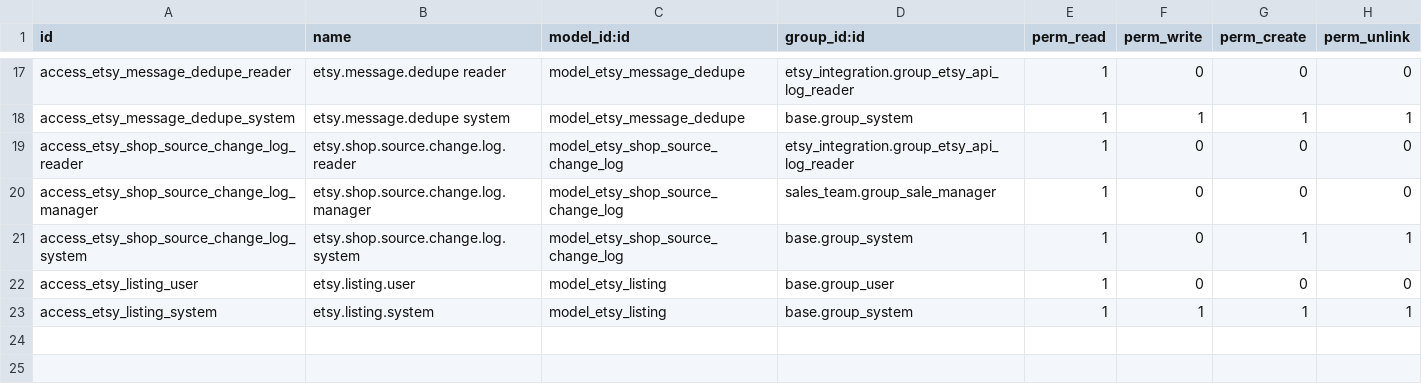
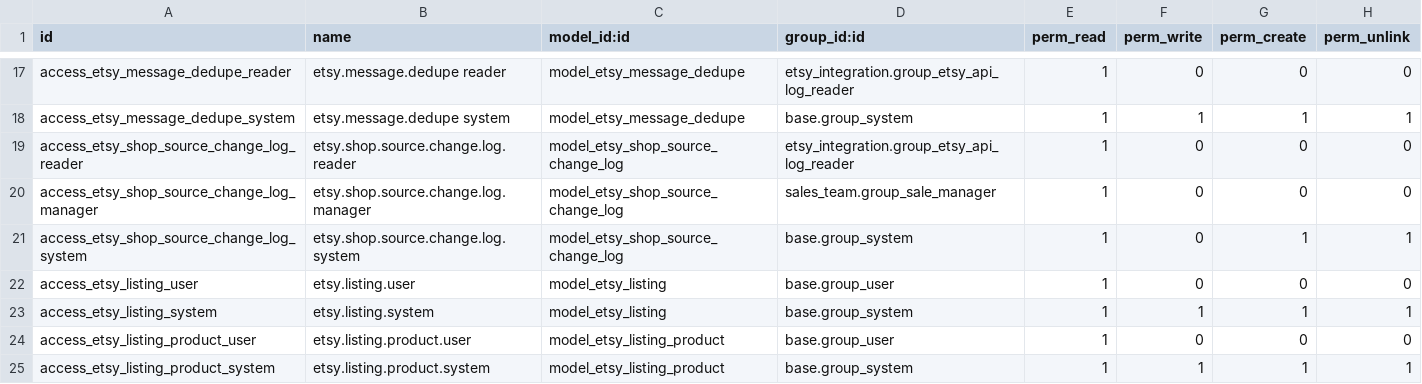
Before and after one commit to baoha-erptek/odoo, a CSV file: custom_addons/etsy_integration/security/ir.model.access.csv, drawn as a sheet; only a part is shown, gaps mark what is left out.

Commit message:
[etsy_integration] feat(P-LIST-INV-PULL): variant snapshot + SKU match + drift
Spec 008 Slice 2 (US2/US3/US4) per ADR-013. Read-only; writeback
(PUT inventory) deferred to P-LIST-INV-PUSH.

- models/etsy_listing_product.py: etsy.listing.product child snapshot,
  soft-delete-absent, computed odoo_qty/qty_drift, C-LPROD-002
  @api.constrains, C-LPROD-001 init() mirror (Odoo 19 _sql_constraints
  inert), _cron_sync_variants (FR-017 gate, per-shop swallow), SKU
  match (R-L6 skip-if-set, Q-a no auto-create, R-L1 dup warn+first)
- services/etsy_inventory_adapter.py: single-GET listings/{id}/inventory
- services/etsy_listing_drift_reporter.py: unlinked/qty_drift/orphan
- models/product_product.py: NEW ProductProduct class +
  etsy_listing_variant_id FK (ondelete set null)
- views/etsy_listing_product_views.xml + menu; ACL; 5-min cron

Spec-drift resolved (non-destructive, logged in findings):
- ADR-013 §2 (company_id,default_code) domain unbuildable — etsy.shop
  has no company_id; matched by default_code only + R-L1 dup-warn
  (single-company)
- product_product.py had no product.product class — added one

18 tests (6 Phase-1 + 12 Phase-2) RED->GREEN; full etsy_integration
530 tests 0 failed/0 error; -u exit 0. code-reviewer + security-reviewer
0 CRITICAL/0 HIGH (2 MEDIUM N+1 deferred per plan R-L2).
Odoo-19 view gotchas: non-stored computed field unsearchable in filter
domain; <group expand> invalid in Odoo-19 search RNG.

Tasks: T012-T025. Tracker P-LIST-INV-PULL -> done; findings updated.

```diff
--- a/custom_addons/etsy_integration/security/ir.model.access.csv
+++ b/custom_addons/etsy_integration/security/ir.model.access.csv
@@ -23 +23,3 @@ access_etsy_listing_user,etsy.listing.user,model_etsy_listing,base.group_user,1,
 access_etsy_listing_system,etsy.listing.system,model_etsy_listing,base.group_system,1,1,1,1
+access_etsy_listing_product_user,etsy.listing.product.user,model_etsy_listing_product,base.group_user,1,0,0,0
+access_etsy_listing_product_system,etsy.listing.product.system,model_etsy_listing_product,base.group_system,1,1,1,1
```
Also changed, not shown: 13 other files.
